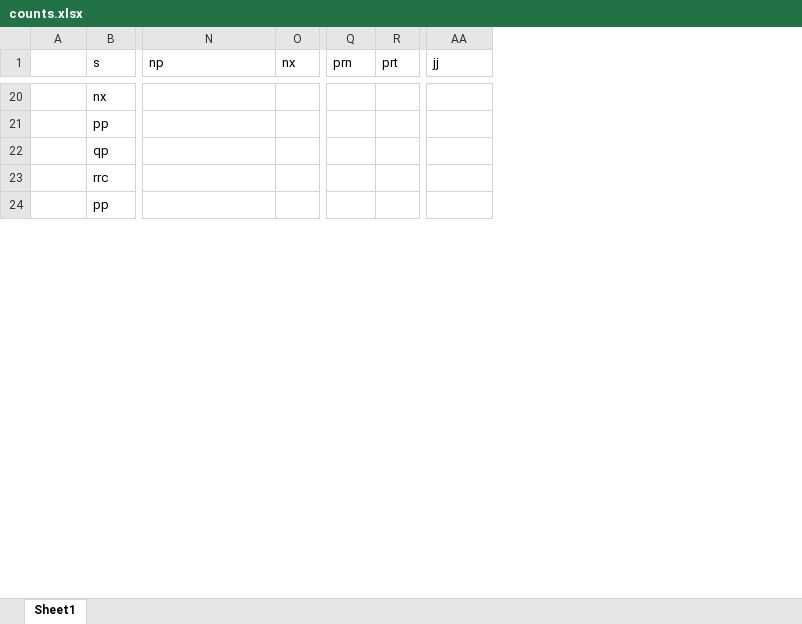
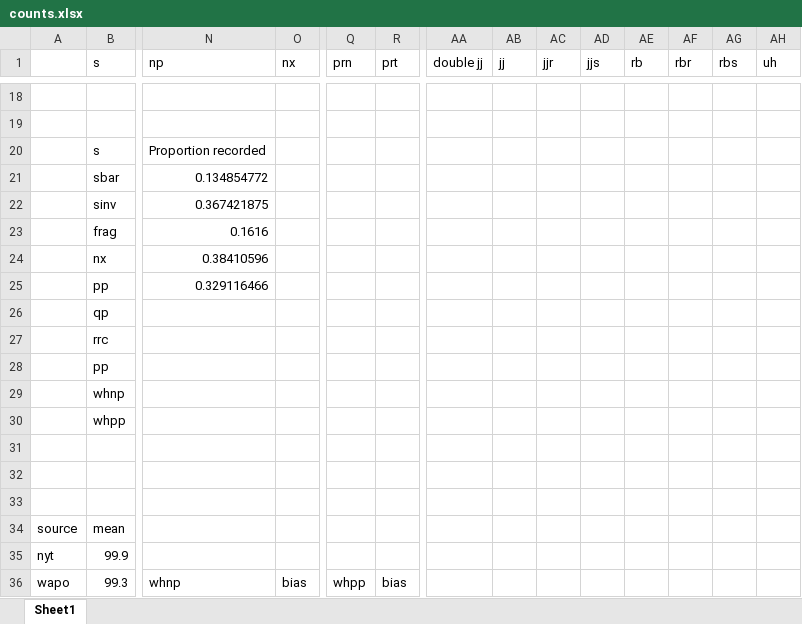
Before and after one commit to emilyjia/math243, an Excel workbook: counts.xlsx, sheet Sheet1, drawn as a sheet; only a part is shown, gaps mark what is left out; values as stored, in another font and other column widths than the file's, no borders; addresses are those after the commit; rows hold the shown columns only; the diff covers the shown part only; the diff names each change by its address in the sheet, - before the commit and + after, or states it on an @@ line.

```diff
--- a/counts.xlsx (sheet Sheet1)
+++ b/counts.xlsx (sheet Sheet1)
+column AB (jj), empty
+column AC (jjr), empty
+column AD (jjs), empty
+column AE (rb), empty
+column AF (rbr), empty
+column AG (rbs), empty
+column AH (uh), empty
-AA1: jj
+AA1: double jj
-row 18:  | nx
+row 18: (empty)
-row 19:  | pp
+row 19: (empty)
+row 20:  | s | Proportion recorded
+row 21:  | sbar | 0.134854772
+row 22:  | sinv | 0.367421875
+row 23:  | frag | 0.1616
+row 24:  | nx | 0.38410596
+row 25:  | pp | 0.329116466
+row 29:  | whnp
+row 30:  | whpp
+row 31: (empty)
+row 32: (empty)
+row 33: (empty)
+row 34: source | mean
+row 35: nyt | 99.9
+row 36: wapo | 99.3 | whnp | bias | whpp | bias
```
Also changed, not shown: 91 added rows, 3 removed rows, 27 edited cells and cell formats elsewhere in this sheet, formulas that keep their value, 23 other files.
